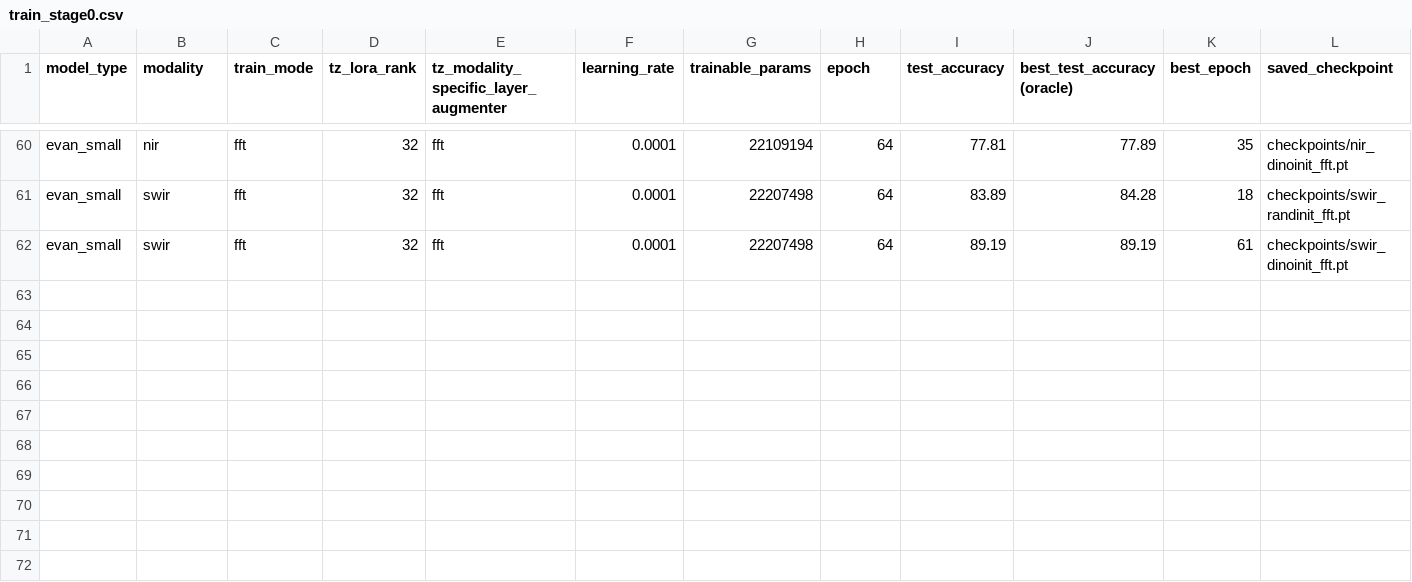
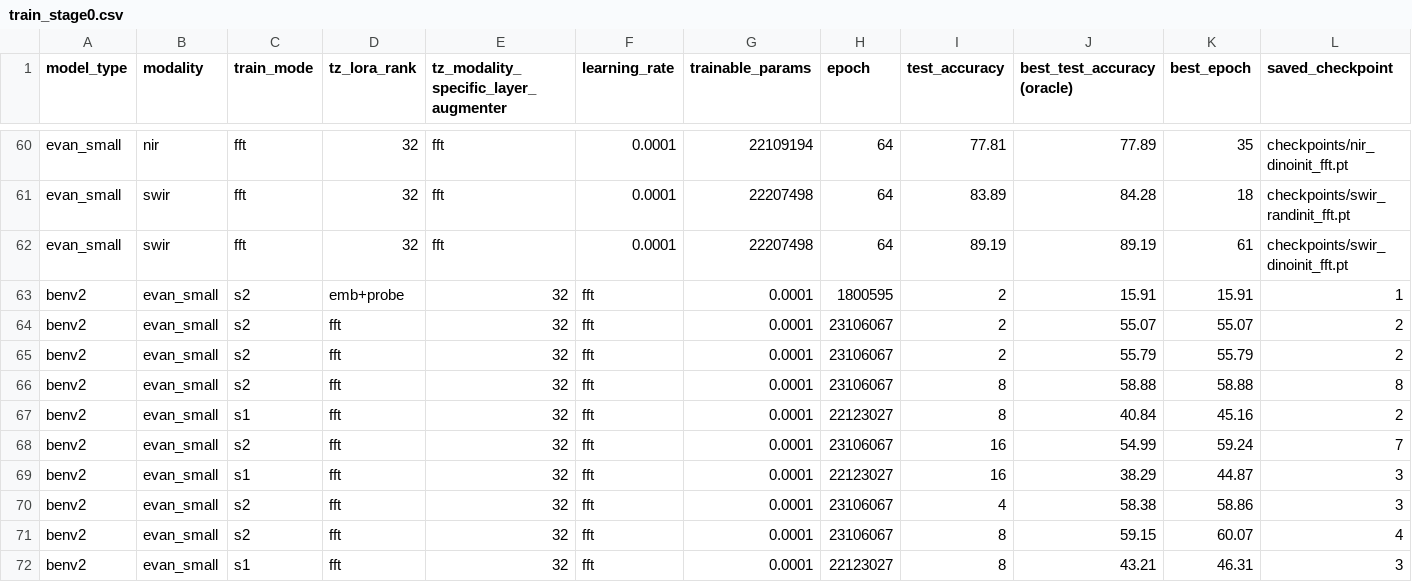
Before and after one commit to timgzhou/ever-changing-modality, a CSV file: res/train_stage0.csv, drawn as a sheet; only a part is shown, gaps mark what is left out; rows hold the shown columns only; the diff names each change by its address in the sheet, - before the commit and + after, or states it on an @@ line.

Commit message:
benv2 first delulu run

```diff
--- a/res/train_stage0.csv
+++ b/res/train_stage0.csv
+row 63: benv2 | evan_small | s2 | emb+probe | 32 | fft | 0.0001 | 1800595 | 2 | 15.91 | 15.91 | 1
+row 64: benv2 | evan_small | s2 | fft | 32 | fft | 0.0001 | 23106067 | 2 | 55.07 | 55.07 | 2
+row 65: benv2 | evan_small | s2 | fft | 32 | fft | 0.0001 | 23106067 | 2 | 55.79 | 55.79 | 2
+row 66: benv2 | evan_small | s2 | fft | 32 | fft | 0.0001 | 23106067 | 8 | 58.88 | 58.88 | 8
+row 67: benv2 | evan_small | s1 | fft | 32 | fft | 0.0001 | 22123027 | 8 | 40.84 | 45.16 | 2
+row 68: benv2 | evan_small | s2 | fft | 32 | fft | 0.0001 | 23106067 | 16 | 54.99 | 59.24 | 7
+row 69: benv2 | evan_small | s1 | fft | 32 | fft | 0.0001 | 22123027 | 16 | 38.29 | 44.87 | 3
+row 70: benv2 | evan_small | s2 | fft | 32 | fft | 0.0001 | 23106067 | 4 | 58.38 | 58.86 | 3
+row 71: benv2 | evan_small | s2 | fft | 32 | fft | 0.0001 | 23106067 | 8 | 59.15 | 60.07 | 4
+row 72: benv2 | evan_small | s1 | fft | 32 | fft | 0.0001 | 22123027 | 8 | 43.21 | 46.31 | 3
```
Also changed, not shown: 6 other files.
